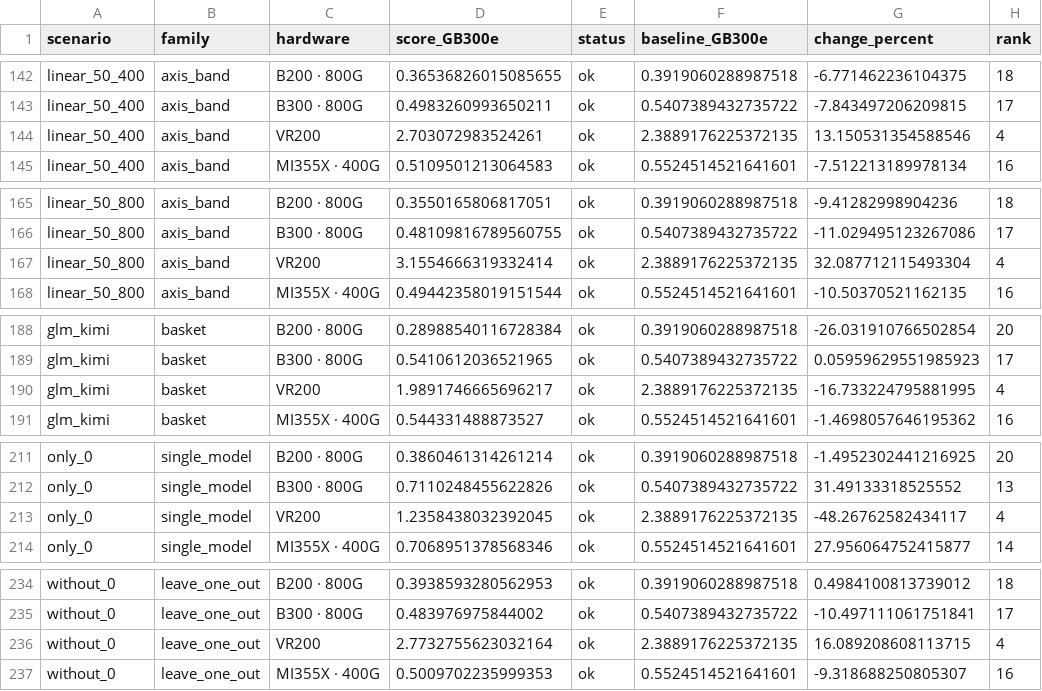
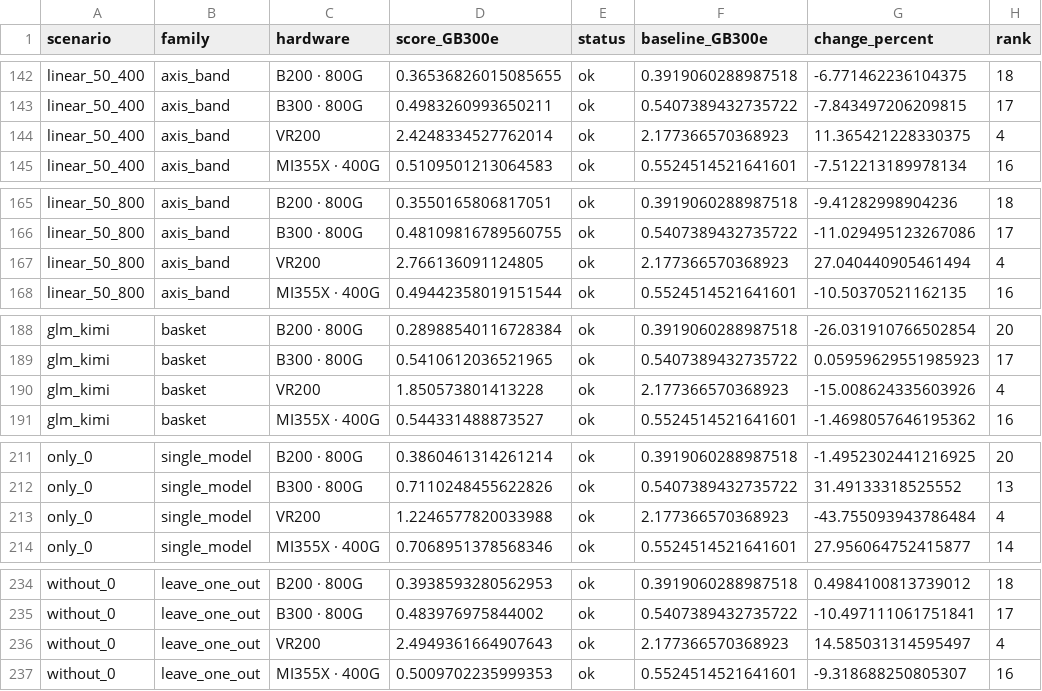
Before and after one commit to jasonlizhengjian/inference-capacity-index, a CSV file: docs/research/methodology-sensitivity/scenario_results.csv, drawn as a sheet; only a part is shown, gaps mark what is left out; the diff covers the shown part only; the diff names each change by its address in the sheet, - before the commit and + after, or states it on an @@ line.

```diff
--- a/docs/research/methodology-sensitivity/scenario_results.csv
+++ b/docs/research/methodology-sensitivity/scenario_results.csv
-D144 (score_GB300e): 2.703072983524261
+D144 (score_GB300e): 2.4248334527762014
-F144 (baseline_GB300e): 2.3889176225372135
+F144 (baseline_GB300e): 2.177366570368923
-G144 (change_percent): 13.150531354588546
+G144 (change_percent): 11.365421228330375
-D167 (score_GB300e): 3.1554666319332414
+D167 (score_GB300e): 2.766136091124805
-F167 (baseline_GB300e): 2.3889176225372135
+F167 (baseline_GB300e): 2.177366570368923
-G167 (change_percent): 32.087712115493304
+G167 (change_percent): 27.040440905461494
-D190 (score_GB300e): 1.9891746665696217
+D190 (score_GB300e): 1.850573801413228
-F190 (baseline_GB300e): 2.3889176225372135
+F190 (baseline_GB300e): 2.177366570368923
-G190 (change_percent): -16.733224795881995
+G190 (change_percent): -15.008624335603926
-D213 (score_GB300e): 1.2358438032392045
+D213 (score_GB300e): 1.2246577820033988
-F213 (baseline_GB300e): 2.3889176225372135
+F213 (baseline_GB300e): 2.177366570368923
-G213 (change_percent): -48.26762582434117
+G213 (change_percent): -43.755093943786484
-D236 (score_GB300e): 2.7732755623032164
+D236 (score_GB300e): 2.4949361664907643
-F236 (baseline_GB300e): 2.3889176225372135
+F236 (baseline_GB300e): 2.177366570368923
-G236 (change_percent): 16.089208608113715
+G236 (change_percent): 14.585031314595497
```
Also changed, not shown: 67 edited cells elsewhere in this file, docs/research/inferencex-validation/point_agreement.csv, docs/research/inferencex-validation/point_agreement_summary.csv, 33 other files.
